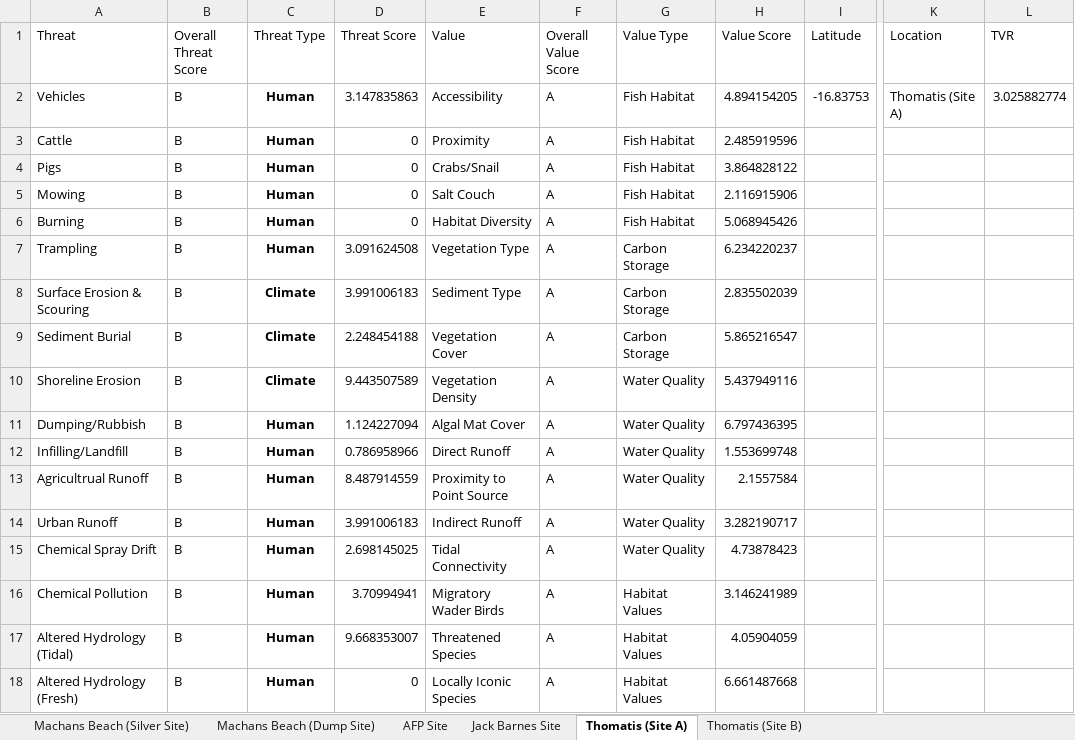
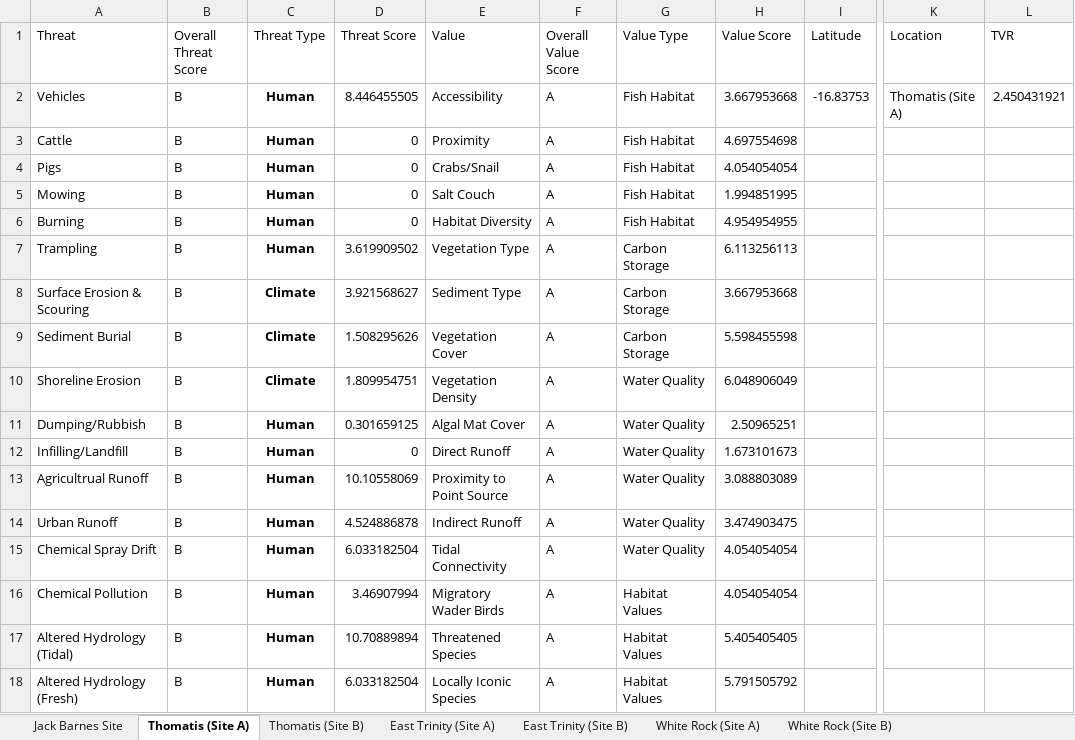
Before and after one commit to LucanSinclair/Saltmarsh-Savers, an Excel workbook: data/data_2023.xlsx, sheet Thomatis (Site A), drawn as a sheet; only a part is shown, gaps mark what is left out; values as stored, in another font and other column widths than the file's, no borders; the diff covers the shown part only; the diff names each change by its address in the sheet, - before the commit and + after, or states it on an @@ line.

Commit message:
Added 2023 Saltmarsh Data
- Added 2023 Saltmarsh data
- Fixed bug in values graph where values were displaying incorrectly
- Added east trinity Shapefiles for NDVI Code
- Added datacube config file
- Added dummy photo for photo testing in Map_Test.py

```diff
--- a/data/data_2023.xlsx (sheet Thomatis (Site A))
+++ b/data/data_2023.xlsx (sheet Thomatis (Site A))
-sheet tab: Machans Beach (Silver Site)
-sheet tab: Machans Beach (Dump Site)
-sheet tab: AFP Site
+sheet tab: East Trinity (Site A)
+sheet tab: East Trinity (Site B)
+sheet tab: White Rock (Site A)
+sheet tab: White Rock (Site B)
-D2 (Threat Score): 3.147835863
+D2 (Threat Score): 8.446455505
-H2 (Value Score): 4.894154205
+H2 (Value Score): 3.667953668
-L2 (TVR): 3.025882774
+L2 (TVR): 2.450431921
-H3 (Value Score): 2.485919596
+H3 (Value Score): 4.697554698
-H4 (Value Score): 3.864828122
+H4 (Value Score): 4.054054054
-H5 (Value Score): 2.116915906
+H5 (Value Score): 1.994851995
-H6 (Value Score): 5.068945426
+H6 (Value Score): 4.954954955
-D7 (Threat Score): 3.091624508
+D7 (Threat Score): 3.619909502
-H7 (Value Score): 6.234220237
+H7 (Value Score): 6.113256113
-D8 (Threat Score): 3.991006183
+D8 (Threat Score): 3.921568627
-H8 (Value Score): 2.835502039
+H8 (Value Score): 3.667953668
-D9 (Threat Score): 2.248454188
+D9 (Threat Score): 1.508295626
-H9 (Value Score): 5.865216547
+H9 (Value Score): 5.598455598
-D10 (Threat Score): 9.443507589
+D10 (Threat Score): 1.809954751
-H10 (Value Score): 5.437949116
+H10 (Value Score): 6.048906049
-D11 (Threat Score): 1.124227094
+D11 (Threat Score): 0.301659125
-H11 (Value Score): 6.797436395
+H11 (Value Score): 2.50965251
-D12 (Threat Score): 0.786958966
+D12 (Threat Score): 0
-H12 (Value Score): 1.553699748
+H12 (Value Score): 1.673101673
-D13 (Threat Score): 8.487914559
+D13 (Threat Score): 10.10558069
-H13 (Value Score): 2.1557584
+H13 (Value Score): 3.088803089
-D14 (Threat Score): 3.991006183
+D14 (Threat Score): 4.524886878
-H14 (Value Score): 3.282190717
+H14 (Value Score): 3.474903475
-D15 (Threat Score): 2.698145025
+D15 (Threat Score): 6.033182504
-H15 (Value Score): 4.73878423
+H15 (Value Score): 4.054054054
-D16 (Threat Score): 3.70994941
+D16 (Threat Score): 3.46907994
-H16 (Value Score): 3.146241989
+H16 (Value Score): 4.054054054
-D17 (Threat Score): 9.668353007
+D17 (Threat Score): 10.70889894
-H17 (Value Score): 4.05904059
+H17 (Value Score): 5.405405405
-D18 (Threat Score): 0
+D18 (Threat Score): 6.033182504
-H18 (Value Score): 6.661487668
+H18 (Value Score): 5.791505792
```
Also changed, not shown: 12 edited cells elsewhere in this sheet, sheet Jack Barnes Site, sheet Thomatis (Site B), data/data_2024.xlsx, 18 other files.
